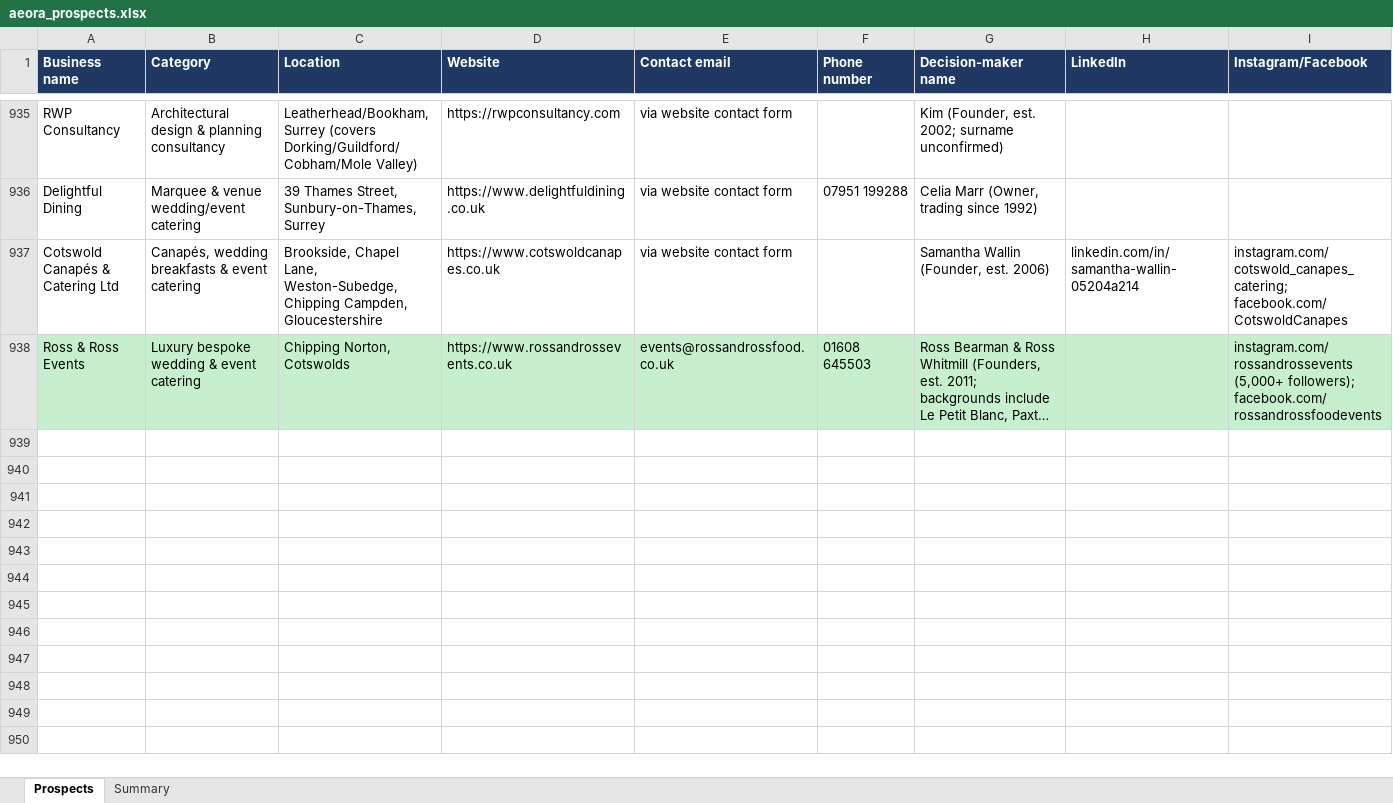
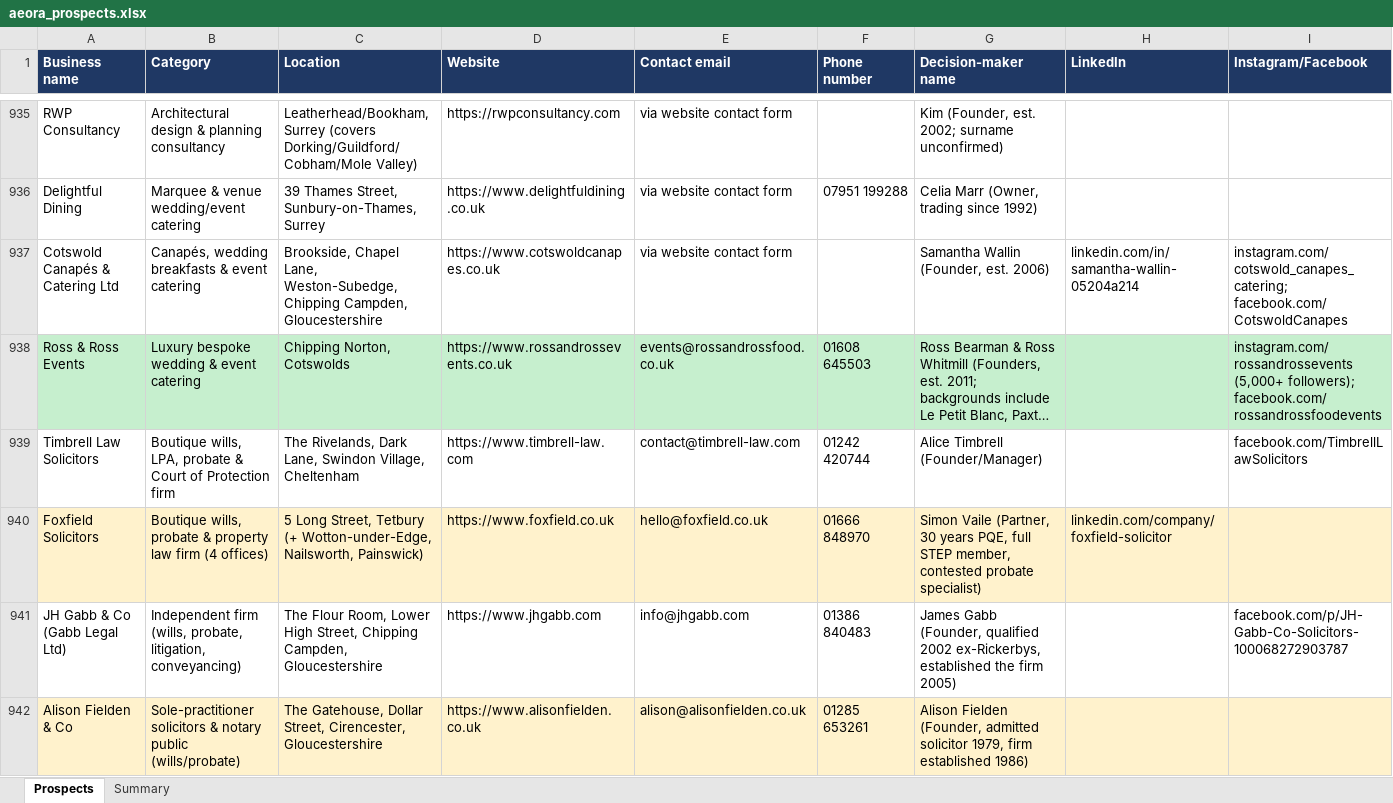
Before and after one commit to houghtonstudioco-afk/Houghton-property-partners, an Excel workbook: prospects/aeora_prospects.xlsx, sheet Prospects, drawn as a sheet; only a part is shown, gaps mark what is left out; long unchanged cells end in …; values as stored, in another font and other column widths than the file's, no borders; rows hold the shown columns only; the diff covers the shown part only; the diff names each change by its address in the sheet, - before the commit and + after, or states it on an @@ line.

```diff
--- a/prospects/aeora_prospects.xlsx (sheet Prospects)
+++ b/prospects/aeora_prospects.xlsx (sheet Prospects)
+row 939: Timbrell Law Solicitors | Boutique wills, LPA, probate & Court of Protection firm | The Rivelands, Dark Lane, Swindon Village, Cheltenham | https://www.timbrell-law.com | contact@timbrell-law.com | 01242 420744 | Alice Timbrell (Founder/Manager) |  | facebook.com/TimbrellLawSolicitors
+row 940: Foxfield Solicitors | Boutique wills, probate & property law firm (4 offices) | 5 Long Street, Tetbury (+ Wotton-under-Edge, Nailsworth, Painswick) | https://www.foxfield.co.uk | hello@foxfield.co.uk | 01666 848970 | Simon Vaile (Partner, 30 years PQE, full STEP member, contested probate specialist) | linkedin.com/company/foxfield-solicitor
+row 941: JH Gabb & Co (Gabb Legal Ltd) | Independent firm (wills, probate, litigation, conveyancing) | The Flour Room, Lower High Street, Chipping Campden, Gloucestershire | https://www.jhgabb.com | info@jhgabb.com | 01386 840483 | James Gabb (Founder, qualified 2002 ex-Rickerbys, established the firm 2005) |  | facebook.com/p/JH-Gabb-Co-Solicitors-100068272903787
+row 942: Alison Fielden & Co | Sole-practitioner solicitors & notary public (wills/probate) | The Gatehouse, Dollar Street, Cirencester, Gloucestershire | https://www.alisonfielden.co.uk | alison@alisonfielden.co.uk | 01285 653261 | Alison Fielden (Founder, admitted solicitor 1979, firm established 1986)
```
Also changed, not shown: 9 added rows elsewhere in this sheet, sheet Summary, 2 other files.
